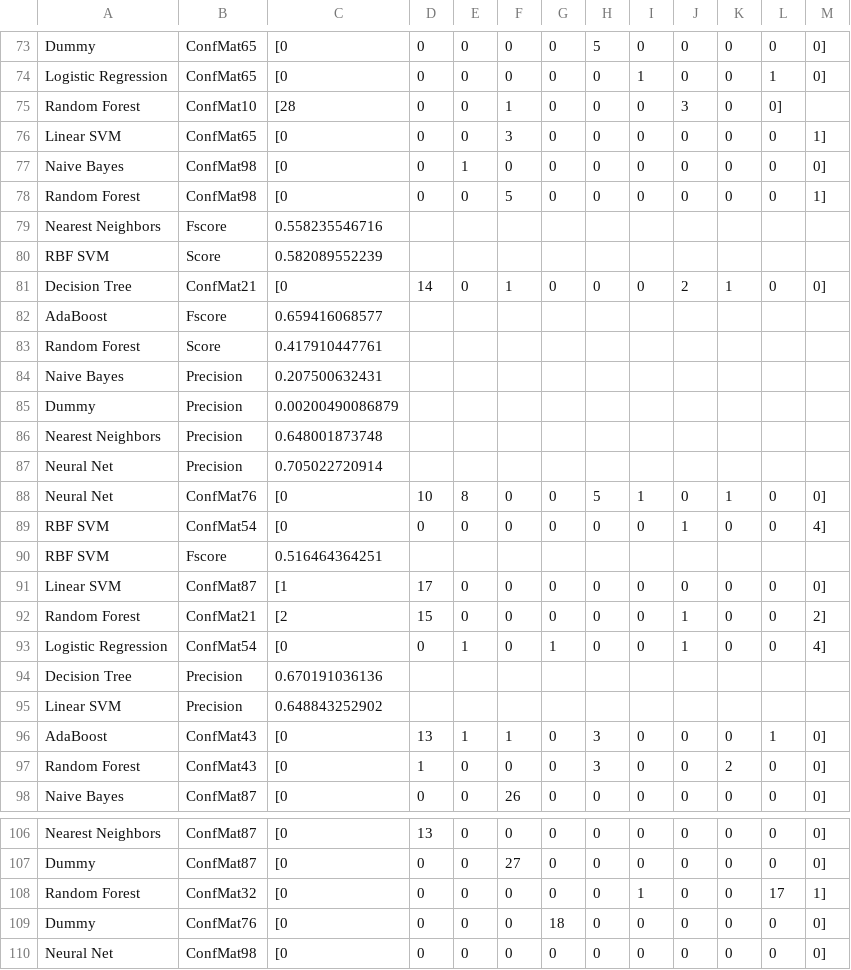
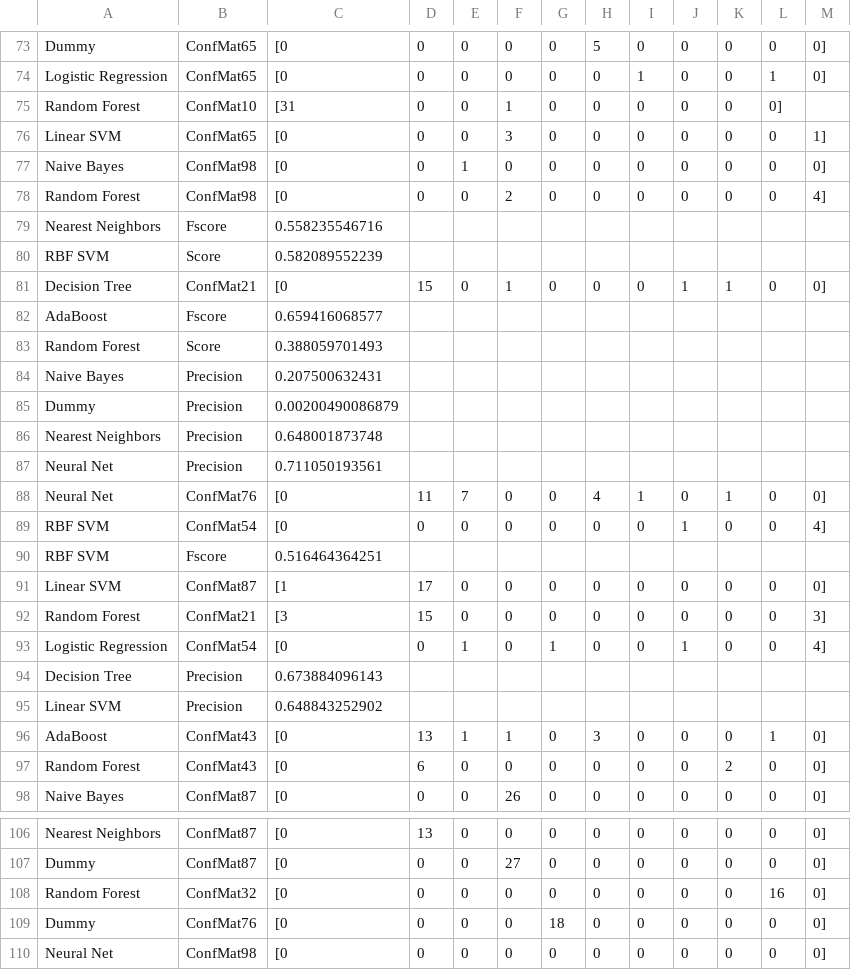
Before and after one commit to prajitdas/AndroidAnalytics, a CSV file: code/src/org/ebiquity/data/behaviorPermAnalysis/resultsAnnotated.csv, drawn as a sheet; only a part is shown, gaps mark what is left out; the diff covers the shown part only.

```diff
--- a/code/src/org/ebiquity/data/behaviorPermAnalysis/resultsAnnotated.csv
+++ b/code/src/org/ebiquity/data/behaviorPermAnalysis/resultsAnnotated.csv
@@ -74,11 +74,11 @@ Dummy,ConfMat65,[0, 0, 0, 0, 0, 5, 0, 0, 0, 0, 0]
 Logistic Regression,ConfMat65,[0, 0, 0, 0, 0, 0, 1, 0, 0, 1, 0]
-Random Forest,ConfMat10,[28, 0, 0, 1, 0, 0, 0, 3, 0, 0]
+Random Forest,ConfMat10,[31, 0, 0, 1, 0, 0, 0, 0, 0, 0]
 Linear SVM,ConfMat65,[0, 0, 0, 3, 0, 0, 0, 0, 0, 0, 1]
 Naive Bayes,ConfMat98,[0, 0, 1, 0, 0, 0, 0, 0, 0, 0, 0]
-Random Forest,ConfMat98,[0, 0, 0, 5, 0, 0, 0, 0, 0, 0, 1]
+Random Forest,ConfMat98,[0, 0, 0, 2, 0, 0, 0, 0, 0, 0, 4]
 Nearest Neighbors,Fscore,0.558235546716
 RBF SVM,Score,0.582089552239
-Decision Tree,ConfMat21,[0, 14, 0, 1, 0, 0, 0, 2, 1, 0, 0]
+Decision Tree,ConfMat21,[0, 15, 0, 1, 0, 0, 0, 1, 1, 0, 0]
 AdaBoost,Fscore,0.659416068577
-Random Forest,Score,0.417910447761
+Random Forest,Score,0.388059701493
 Naive Bayes,Precision,0.207500632431
@@ -86,4 +86,4 @@ Dummy,Precision,0.00200490086879
 Nearest Neighbors,Precision,0.648001873748
-Neural Net,Precision,0.705022720914
-Neural Net,ConfMat76,[0, 10, 8, 0, 0, 5, 1, 0, 1, 0, 0]
+Neural Net,Precision,0.711050193561
+Neural Net,ConfMat76,[0, 11, 7, 0, 0, 4, 1, 0, 1, 0, 0]
 RBF SVM,ConfMat54,[0, 0, 0, 0, 0, 0, 0, 1, 0, 0, 4]
@@ -91,8 +91,8 @@ RBF SVM,Fscore,0.516464364251
 Linear SVM,ConfMat87,[1, 17, 0, 0, 0, 0, 0, 0, 0, 0, 0]
-Random Forest,ConfMat21,[2, 15, 0, 0, 0, 0, 0, 1, 0, 0, 2]
+Random Forest,ConfMat21,[3, 15, 0, 0, 0, 0, 0, 0, 0, 0, 3]
 Logistic Regression,ConfMat54,[0, 0, 1, 0, 1, 0, 0, 1, 0, 0, 4]
-Decision Tree,Precision,0.670191036136
+Decision Tree,Precision,0.673884096143
 Linear SVM,Precision,0.648843252902
 AdaBoost,ConfMat43,[0, 13, 1, 1, 0, 3, 0, 0, 0, 1, 0]
-Random Forest,ConfMat43,[0, 1, 0, 0, 0, 3, 0, 0, 2, 0, 0]
+Random Forest,ConfMat43,[0, 6, 0, 0, 0, 0, 0, 0, 2, 0, 0]
 Naive Bayes,ConfMat87,[0, 0, 0, 26, 0, 0, 0, 0, 0, 0, 0]
@@ -107,3 +107,3 @@ Nearest Neighbors,ConfMat87,[0, 13, 0, 0, 0, 0, 0, 0, 0, 0, 0]
 Dummy,ConfMat87,[0, 0, 0, 27, 0, 0, 0, 0, 0, 0, 0]
-Random Forest,ConfMat32,[0, 0, 0, 0, 0, 0, 1, 0, 0, 17, 1]
+Random Forest,ConfMat32,[0, 0, 0, 0, 0, 0, 0, 0, 0, 16, 0]
 Dummy,ConfMat76,[0, 0, 0, 0, 18, 0, 0, 0, 0, 0, 0]
```
Also changed, not shown: 23 edited cells elsewhere in this file, 3 other files.
